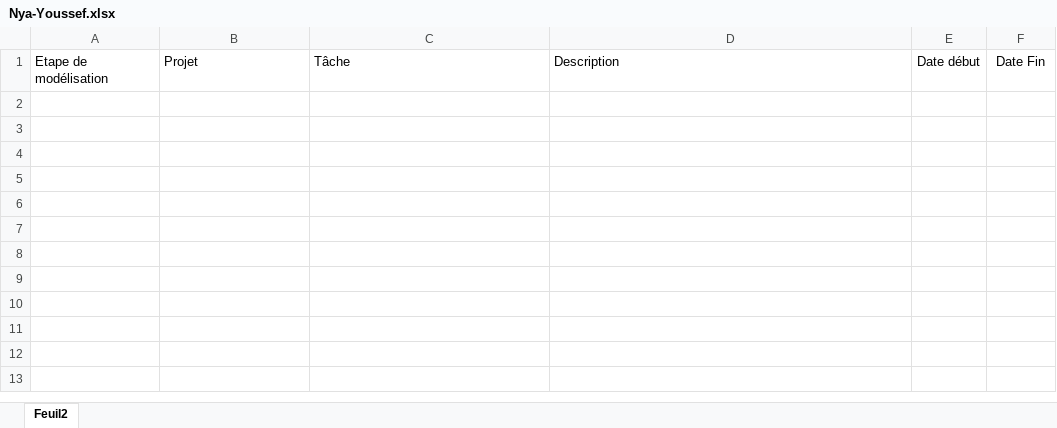
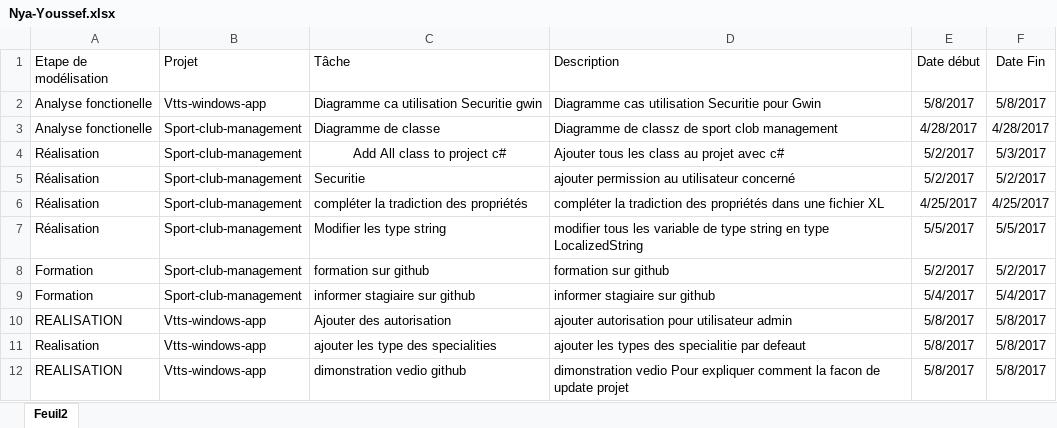
Before and after one commit to Win-to-excel-team-task-manager/Essarraj-Ismontic-team, an Excel workbook: Stage/Stagiaires/Nya-Youssef.xlsx, sheet Feuil2, drawn as a sheet; values as stored, in another font and other column widths than the file's, no borders; table styles not drawn; the diff names each change by its address in the sheet, - before the commit and + after, or states it on an @@ line.

Commit message:
add my own tache

```diff
--- a/Stage/Stagiaires/Nya-Youssef.xlsx (sheet Feuil2)
+++ b/Stage/Stagiaires/Nya-Youssef.xlsx (sheet Feuil2)
+row 2: Analyse fonctionelle | Vtts-windows-app | Diagramme ca utilisation Securitie gwin | Diagramme cas utilisation Securitie pour Gwin | 5/8/2017 | 5/8/2017
+row 3: Analyse fonctionelle | Sport-club-management | Diagramme de classe | Diagramme de classz de sport clob management | 4/28/2017 | 4/28/2017
+row 4: Réalisation | Sport-club-management | Add All class to project c# | Ajouter tous les class au projet avec c# | 5/2/2017 | 5/3/2017
+row 5: Réalisation | Sport-club-management | Securitie | ajouter permission au utilisateur concerné | 5/2/2017 | 5/2/2017
+row 6: Réalisation | Sport-club-management | compléter la tradiction des propriétés | compléter la tradiction des propriétés dans une fichier XL | 4/25/2017 | 4/25/2017
+row 7: Réalisation | Sport-club-management | Modifier les type string | modifier tous les variable de type string en type LocalizedString | 5/5/2017 | 5/5/2017
+row 8: Formation | Sport-club-management | formation sur github | formation sur github | 5/2/2017 | 5/2/2017
+row 9: Formation | Sport-club-management | informer stagiaire sur github | informer stagiaire sur github | 5/4/2017 | 5/4/2017
+row 10: REALISATION | Vtts-windows-app | Ajouter des autorisation | ajouter autorisation pour utilisateur admin | 5/8/2017 | 5/8/2017
+row 11: Realisation | Vtts-windows-app | ajouter les type des specialities | ajouter les types des specialitie par defeaut | 5/8/2017 | 5/8/2017
+row 12: REALISATION | Vtts-windows-app | dimonstration vedio github | dimonstration vedio Pour expliquer comment la facon de update projet | 5/8/2017 | 5/8/2017
```
